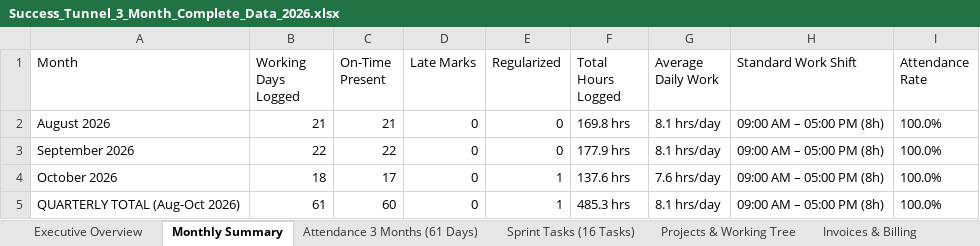
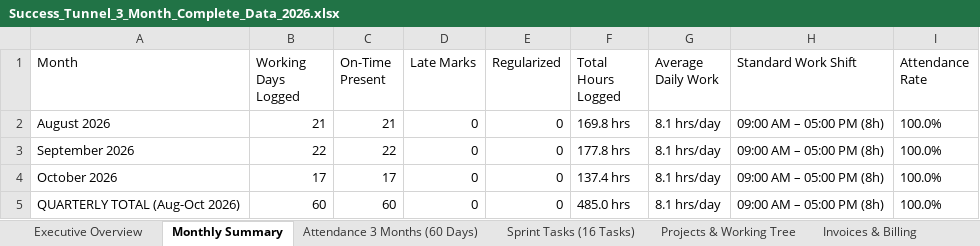
Before and after one commit to Nitesh-goel8/Success_Tunnel1, an Excel workbook: successtunnel_app/public/downloads/Success_Tunnel_3_Month_Complete_Data_2026.xlsx, sheet Monthly Summary, drawn as a sheet; values as stored, in another font and other column widths than the file's, no borders; the diff names each change by its address in the sheet, - before the commit and + after, or states it on an @@ line.

Commit message:
chore: permanently lock fix-attendance-times and deploy calibrated 9-to-5 Excel report

```diff
--- a/successtunnel_app/public/downloads/Success_Tunnel_3_Month_Complete_Data_2026.xlsx (sheet Monthly Summary)
+++ b/successtunnel_app/public/downloads/Success_Tunnel_3_Month_Complete_Data_2026.xlsx (sheet Monthly Summary)
-sheet tab: Attendance 3 Months (61 Days)
+sheet tab: Attendance 3 Months (60 Days)
-F3 (Total Hours Logged): 177.9 hrs
+F3 (Total Hours Logged): 177.8 hrs
-B4 (Working Days Logged): 18
+B4 (Working Days Logged): 17
-E4:E5 (Regularized): 1
+E4:E5 (Regularized): 0
-F4 (Total Hours Logged): 137.6 hrs
+F4 (Total Hours Logged): 137.4 hrs
-G4 (Average Daily Work): 7.6 hrs/day
+G4 (Average Daily Work): 8.1 hrs/day
-B5 (Working Days Logged): 61
+B5 (Working Days Logged): 60
-F5 (Total Hours Logged): 485.3 hrs
+F5 (Total Hours Logged): 485.0 hrs
```
Also changed, not shown: sheet Attendance 3 Months (60 Days), sheet Executive Overview, 2 other files.
